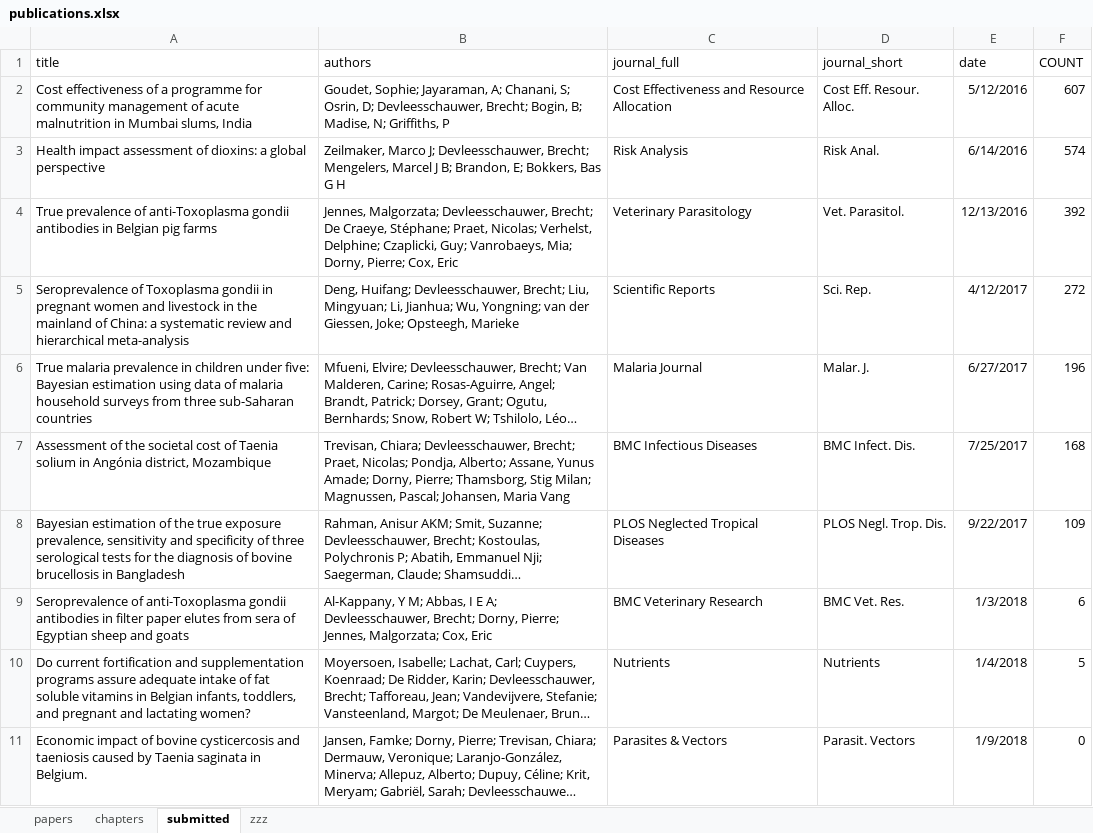
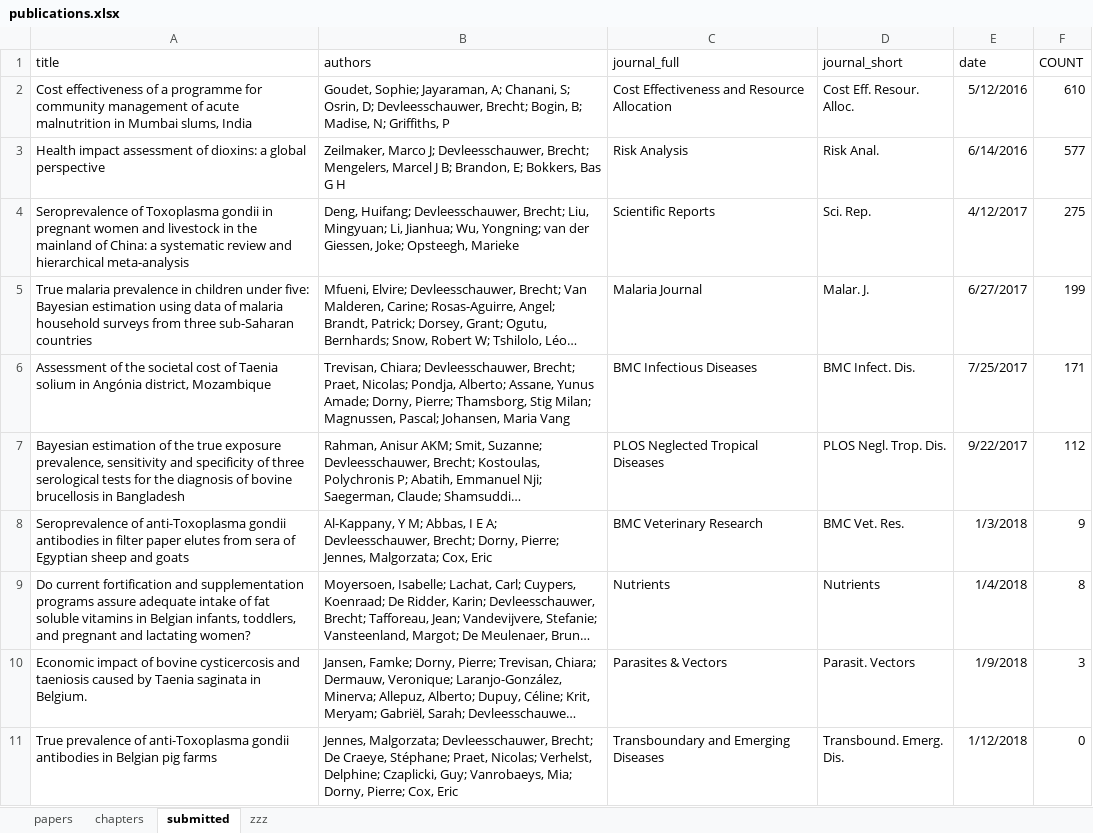
Before and after one commit to brechtdv/vitae, an Excel workbook: publications.xlsx, sheet submitted, drawn as a sheet; long unchanged cells end in …; values as stored, in another font and other column widths than the file's, no borders; table styles not drawn; removed rows and columns are numbered as before the commit, all else as after; the diff names each change by its address in the sheet, - before the commit and + after, or states it on an @@ line.

```diff
--- a/publications.xlsx (sheet submitted)
+++ b/publications.xlsx (sheet submitted)
-F2 (COUNT): 607
+F2 (COUNT): 610
-F3 (COUNT): 574
+F3 (COUNT): 577
-row 4: True prevalence of anti-Toxoplasma gondii antibodies in Belgian pig farms | Jennes, Malgorzata; Devleesschauwer, Brecht; De Craeye, Stéphane; Praet, Nicolas; Verhelst, Delphine; Czaplicki, Guy; Vanrobaeys, Mia; Dorny, Pierre; Cox, Eric | Veterinary Parasitology | Vet. Parasitol. | 12/13/2016 | 392
-F4 (COUNT): 272
+F4 (COUNT): 275
-F5 (COUNT): 196
+F5 (COUNT): 199
-F6 (COUNT): 168
+F6 (COUNT): 171
-F7 (COUNT): 109
+F7 (COUNT): 112
-F8 (COUNT): 6
+F8 (COUNT): 9
-F9 (COUNT): 5
+F9 (COUNT): 8
-F10 (COUNT): 0
+F10 (COUNT): 3
+row 11: True prevalence of anti-Toxoplasma gondii antibodies in Belgian pig farms | Jennes, Malgorzata; Devleesschauwer, Brecht; De Craeye, Stéphane; Praet, Nicolas; Verhelst, Delphine; Czaplicki, Guy; Vanrobaeys, Mia; Dorny, Pierre; Cox, Eric | Transboundary and Emerging Diseases | Transbound. Emerg. Dis. | 1/12/2018 | 0
```
Also changed, not shown: sheet zzz, 2 other files.
